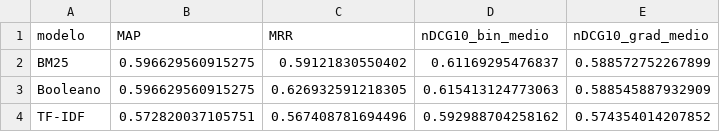
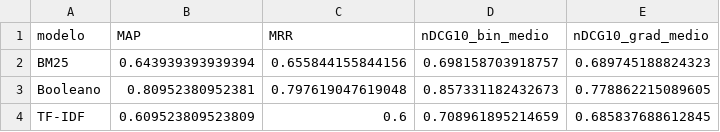
Before and after one commit to vicleme/PI3-FFV, a CSV file: estrutura/banco-de-dados/metricas_medias.csv, drawn as a sheet.

Commit message:
fix(text): make accent stripping locale-independent and add Aula 06 project files
iconv(x, to = "ASCII//TRANSLIT") turns accented letters into "?" in some
environments, so "Guarujá" became "guaruj" and never matched the query
"guaruja". Queries q05 and q07 scored zero on all three models, which
distorted the Aula 5.5 results. Running script 11 with a failing iconv
reproduces the old rankings.rds exactly.

Fix
- Add sem_acentos() to utils-corpus.R. It replaces accented characters
  byte by byte and lowercases, with the same result on any machine.
- Use it in 03, 03b, 07 and 11 instead of iconv.
- Regenerate rankings.rds, metricas_por_consulta.csv, metricas_medias.csv
  and the sealed test metrics file (recomputed by script 12, not opened).
- Corrected dev MAP: TF-IDF 0.573 -> 0.610, BM25 0.597 -> 0.644,
  Boolean 0.810.

Aula 06 preparation
- Add consolidados/00_FICHA_PROJETO.md (project sheet, reconstructed
  because the course template was never provided).
- Add estrutura/codigo/config.R with the decisions the group actually used
  (accents, 203 stopwords, k1 = 1.2, b = 0.75, threshold 2, consensus
  gabarito).
- Add banco-de-dados/corpus.csv, origem.rds and qrels_consenso.csv in the
  format the Aula 06 guide expects, plus one qrels_<judge>_<date>.csv per
  judge regenerated from qrels_equipe.csv.
- Add a "conjunto" column (dev/teste) to necessidades.csv.

Repository organization
- Move theory reports into consolidados/equipe/ and consolidados/victor/
  and document the naming rules in consolidados/README.md.
- Update README.md and README.pt-br.md: banco-de-dados/, ferramenta/ and
  entregas/, the scripts vs aulaXX.ipynb convention, config.R and
  sem_acentos().
- Remove entregas/modelos/ (course material, not part of the project) and
  drop the resolved CONFIRMAR note from the Entrega 1 source.

Test-set metrics are sealed until the final report. The metrics
file was regenerated by script 12 but its contents were not read.

```diff
--- a/estrutura/banco-de-dados/metricas_medias.csv
+++ b/estrutura/banco-de-dados/metricas_medias.csv
@@ -1,4 +1,4 @@
 "modelo","MAP","MRR","nDCG10_bin_medio","nDCG10_grad_medio"
-"BM25",0.596629560915275,0.59121830550402,0.61169295476837,0.588572752267899
-"Booleano",0.596629560915275,0.626932591218305,0.615413124773063,0.588545887932909
-"TF-IDF",0.572820037105751,0.567408781694496,0.592988704258162,0.574354014207852
+"BM25",0.643939393939394,0.655844155844156,0.698158703918757,0.689745188824323
+"Booleano",0.80952380952381,0.797619047619048,0.857331182432673,0.778862215089605
+"TF-IDF",0.609523809523809,0.6,0.708961895214659,0.685837688612845
```
Also changed, not shown: estrutura/banco-de-dados/metricas_por_consulta.csv, estrutura/banco-de-dados/metricas_teste_LACRADO_nao_abrir.csv, 24 other files.
